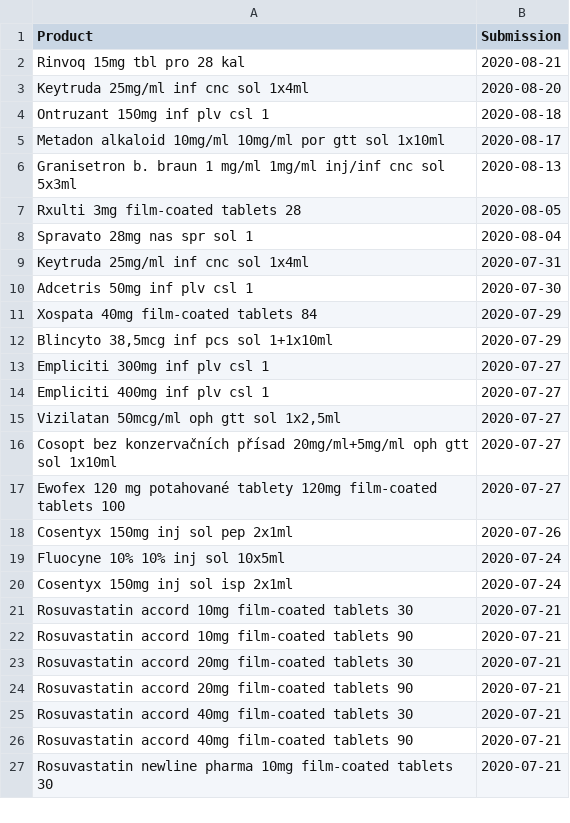
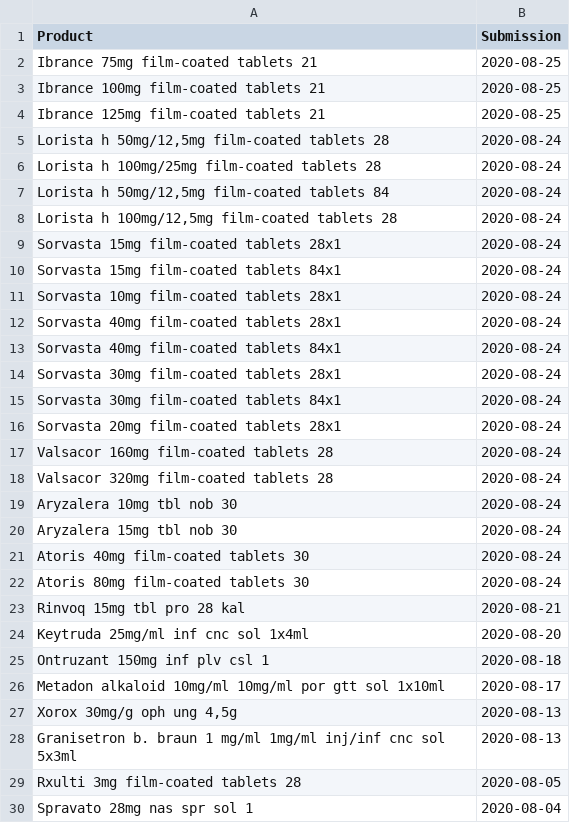
Before and after one commit to fairandaffordable/fairandaffordable.github.io, a CSV file: _data/sukl_gyogyszerek.csv, drawn as a sheet; only a part is shown; the shorter side is filled out with more unchanged rows; the diff covers the shown part only.

Commit message:
site regular update

```diff
--- a/_data/sukl_gyogyszerek.csv
+++ b/_data/sukl_gyogyszerek.csv
@@ -1,2 +1,23 @@
 "Product","Submission"
+"Ibrance 75mg film-coated tablets 21",2020-08-25
+"Ibrance 100mg film-coated tablets 21",2020-08-25
+"Ibrance 125mg film-coated tablets 21",2020-08-25
+"Lorista h 50mg/12,5mg film-coated tablets 28",2020-08-24
+"Lorista h 100mg/25mg film-coated tablets 28",2020-08-24
+"Lorista h 50mg/12,5mg film-coated tablets 84",2020-08-24
+"Lorista h 100mg/12,5mg film-coated tablets 28",2020-08-24
+"Sorvasta 15mg film-coated tablets 28x1",2020-08-24
+"Sorvasta 15mg film-coated tablets 84x1",2020-08-24
+"Sorvasta 10mg film-coated tablets 28x1",2020-08-24
+"Sorvasta 40mg film-coated tablets 28x1",2020-08-24
+"Sorvasta 40mg film-coated tablets 84x1",2020-08-24
+"Sorvasta 30mg film-coated tablets 28x1",2020-08-24
+"Sorvasta 30mg film-coated tablets 84x1",2020-08-24
+"Sorvasta 20mg film-coated tablets 28x1",2020-08-24
+"Valsacor 160mg film-coated tablets 28",2020-08-24
+"Valsacor 320mg film-coated tablets 28",2020-08-24
+"Aryzalera 10mg tbl nob 30",2020-08-24
+"Aryzalera 15mg tbl nob 30",2020-08-24
+"Atoris 40mg film-coated tablets 30",2020-08-24
+"Atoris 80mg film-coated tablets 30",2020-08-24
 "Rinvoq 15mg tbl pro 28 kal",2020-08-21
@@ -5,2 +26,3 @@
 "Metadon alkaloid 10mg/ml 10mg/ml por gtt sol 1x10ml",2020-08-17
+"Xorox 30mg/g oph ung 4,5g",2020-08-13
 "Granisetron b. braun 1 mg/ml 1mg/ml inj/inf cnc sol 5x3ml",2020-08-13
```
Also changed, not shown: 1 added row, 1 removed row and 45 moved rows elsewhere in this file.
